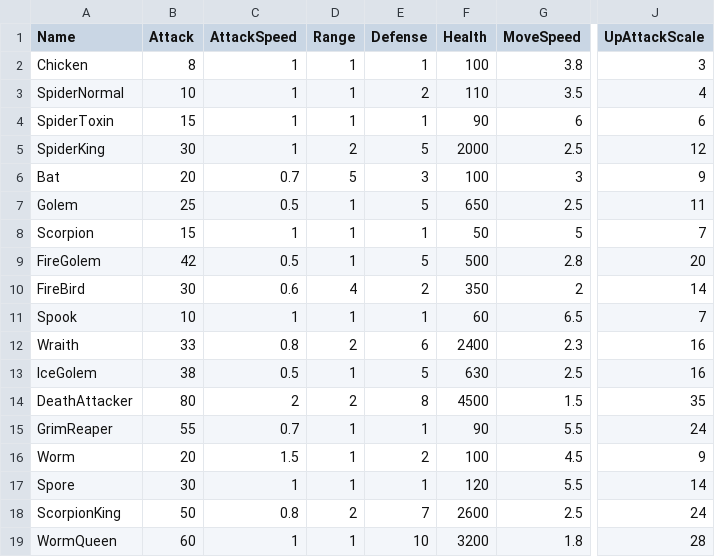
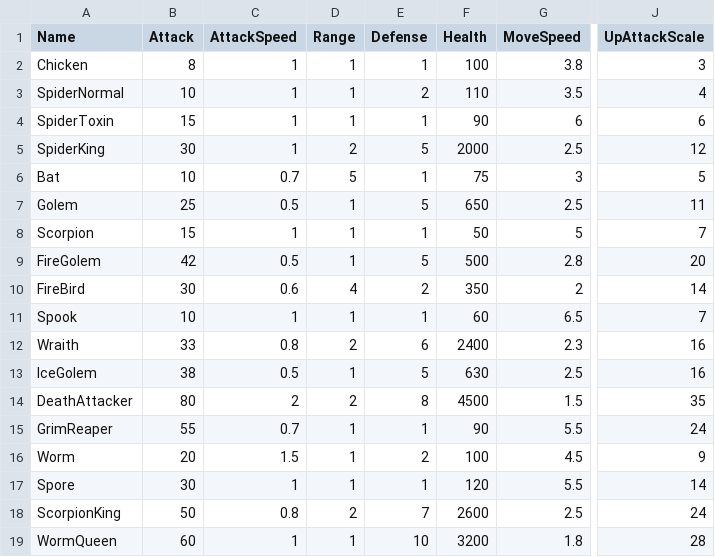
Before and after one commit to Miniro9322/TeamProject, a CSV file: Assets/Resources/DataTable/EnemyTable.csv, drawn as a sheet; only a part is shown, gaps mark what is left out; the diff names each change by its address in the sheet, - before the commit and + after, or states it on an @@ line.

Commit message:
박쥐 체력 조정

```diff
--- a/Assets/Resources/DataTable/EnemyTable.csv
+++ b/Assets/Resources/DataTable/EnemyTable.csv
-B6 (Attack): 20
+B6 (Attack): 10
-E6 (Defense): 3
+E6 (Defense): 1
-F6 (Health): 100
+F6 (Health): 75
-J6 (UpAttackScale): 9
+J6 (UpAttackScale): 5
```
